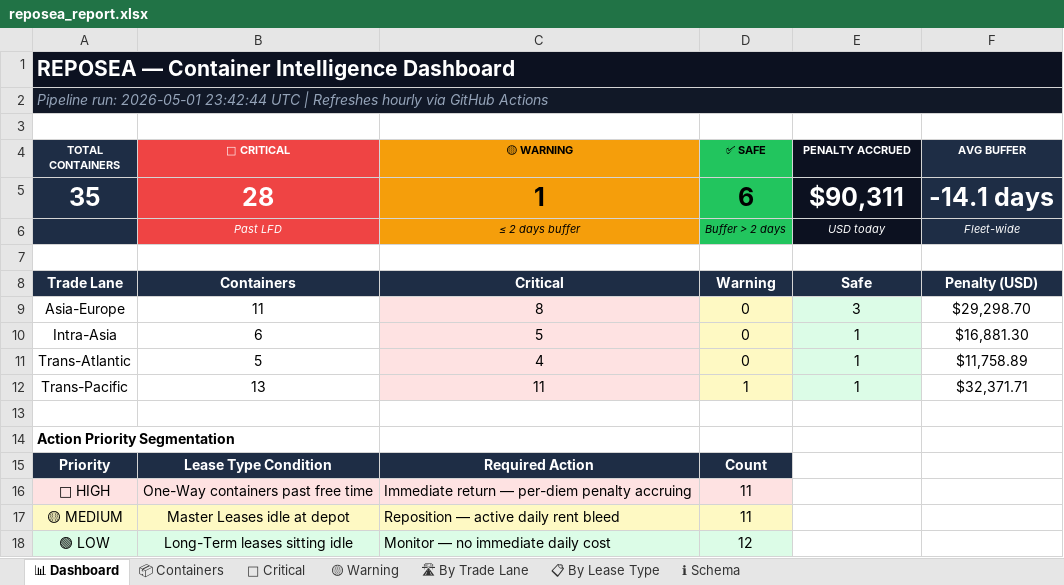
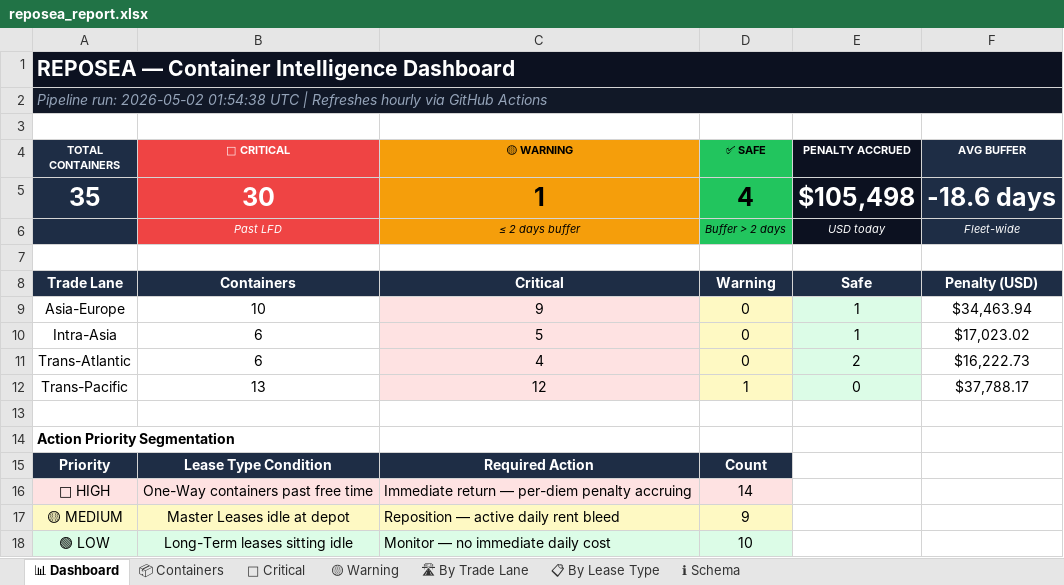
Before and after one commit to rahulmistry18/Reposea_container_optimizer, an Excel workbook: data/exports/reposea_report.xlsx, sheet 📊 Dashboard, drawn as a sheet; values as stored, in another font and other column widths than the file's, no borders; the diff names each change by its address in the sheet, - before the commit and + after, or states it on an @@ line.

Commit message:
chore(data): pipeline run 2026-05-02T01:54:39Z [skip ci]

```diff
--- a/data/exports/reposea_report.xlsx (sheet 📊 Dashboard)
+++ b/data/exports/reposea_report.xlsx (sheet 📊 Dashboard)
-A2 (TOTAL CONTAINERS): Pipeline run: 2026-05-01 23:42:44 UTC |…
+A2 (TOTAL CONTAINERS): Pipeline run: 2026-05-02 01:54:38 UTC |…
-B5 (🔴 CRITICAL): 28
+B5 (🔴 CRITICAL): 30
-D5 (✅ SAFE): 6
+D5 (✅ SAFE): 4
-E5 (PENALTY ACCRUED): $90,311
+E5 (PENALTY ACCRUED): $105,498
-F5 (AVG BUFFER): -14.1 days
+F5 (AVG BUFFER): -18.6 days
-B9 (🔴 CRITICAL): 11
+B9 (🔴 CRITICAL): 10
-C9 (🟡 WARNING): 8
+C9 (🟡 WARNING): 9
-E9 (PENALTY ACCRUED): 3
+E9 (PENALTY ACCRUED): 1
-F9 (AVG BUFFER): $29,298.70
+F9 (AVG BUFFER): $34,463.94
-F10 (AVG BUFFER): $16,881.30
+F10 (AVG BUFFER): $17,023.02
-B11 (🔴 CRITICAL): 5
+B11 (🔴 CRITICAL): 6
-E11 (PENALTY ACCRUED): 1
+E11 (PENALTY ACCRUED): 2
-F11 (AVG BUFFER): $11,758.89
+F11 (AVG BUFFER): $16,222.73
-C12 (🟡 WARNING): 11
+C12 (🟡 WARNING): 12
-E12 (PENALTY ACCRUED): 1
+E12 (PENALTY ACCRUED): 0
-F12 (AVG BUFFER): $32,371.71
+F12 (AVG BUFFER): $37,788.17
-D16 (✅ SAFE): 11
+D16 (✅ SAFE): 14
-D17 (✅ SAFE): 11
+D17 (✅ SAFE): 9
-D18 (✅ SAFE): 12
+D18 (✅ SAFE): 10
```
Also changed, not shown: sheet 📦 Containers, sheet 🔴 Critical, sheet 🛣 By Trade Lane, sheet 📋 By Lease Type, sheet 🟡 Warning, 7 other files.
